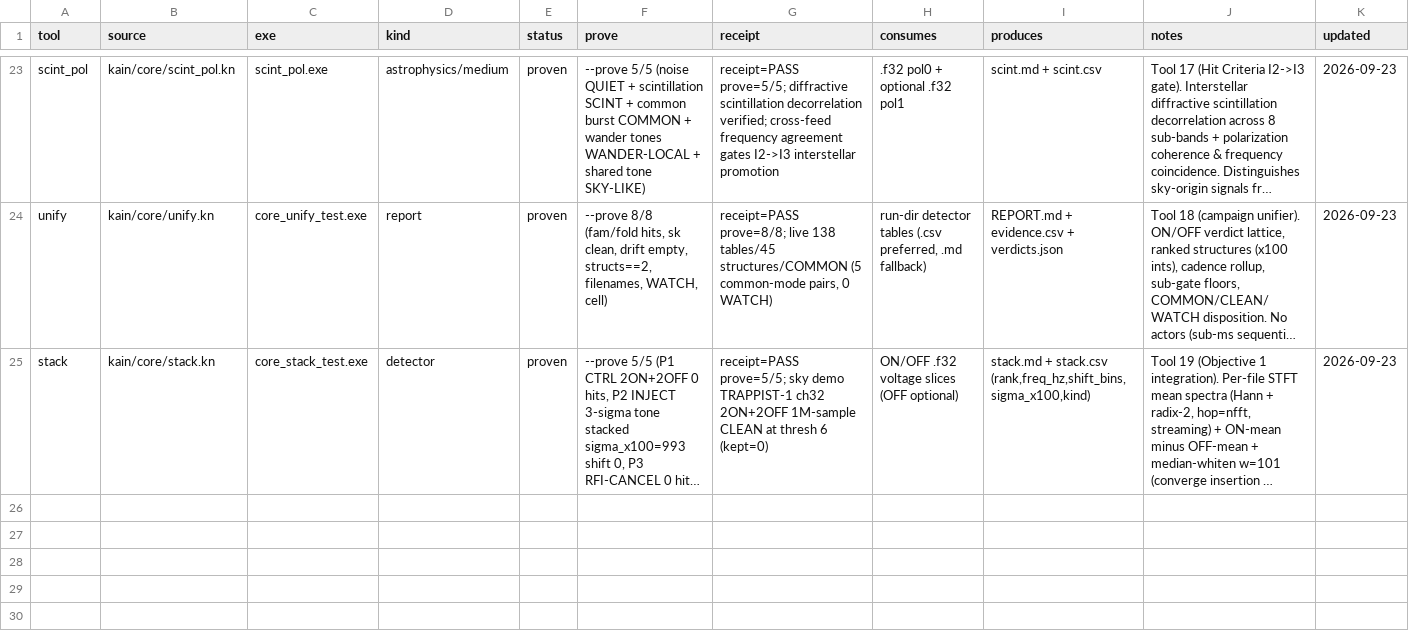
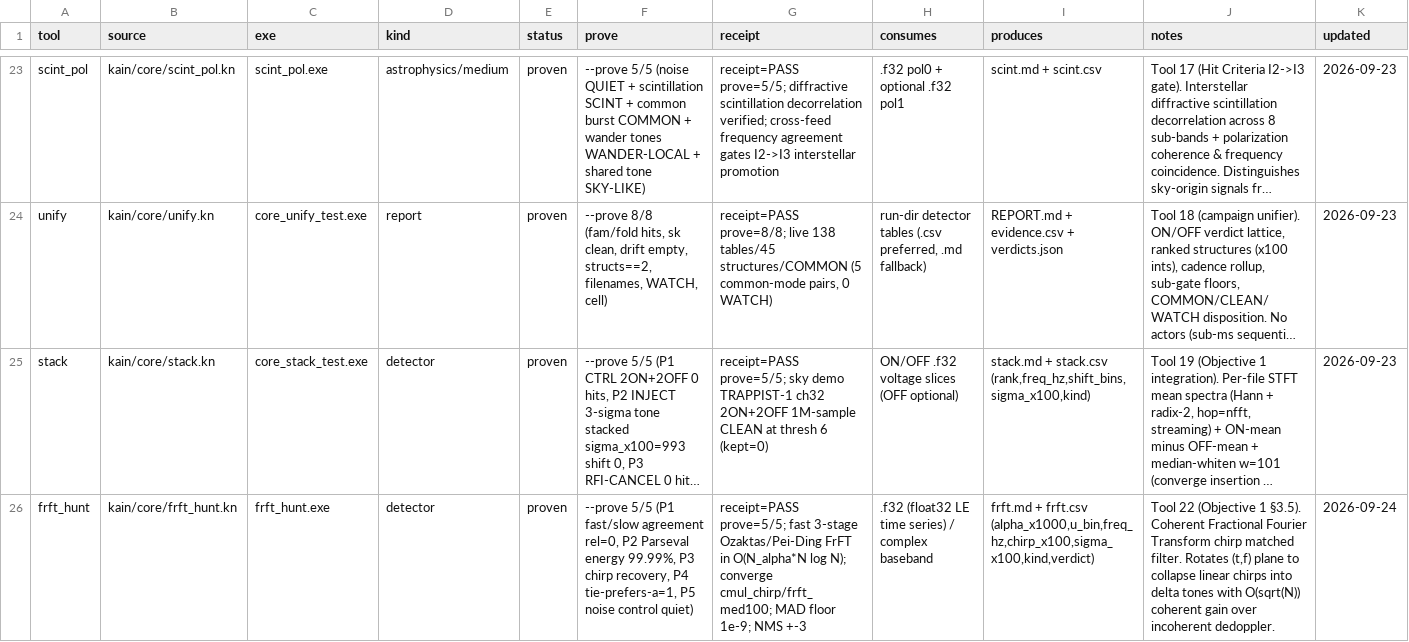
Before and after one commit to ephemara/TurboKain, a TSV file: catalog.tsv, drawn as a sheet; only a part is shown, gaps mark what is left out; long unchanged cells end in …; the diff names each change by its address in the sheet, - before the commit and + after, or states it on an @@ line.

Commit message:
Add reports DB, BL downloader & campaign tools
Introduce a SQLite warehouse and CLI for ingesting and querying tool reports, restore the Breakthrough Listen downloader, and add autonomous campaign scripts. Added python/turbokain/db.py (ingest, schema, search, stats, notes), integrated tk db commands in python/turbokain/cli.py, and documented usage in python/README.md. Restored python/bl_download.py for archive queries and aria2c downloads. Added two campaign drivers (scripts/golden_campaign.py, scripts/deep_archival_grind.py) to run overnight/grind surveys and emit LLM-ready artifacts. Updated catalog.tsv, memory.tsv and sky_catalog.tsv to record new tools, campaigns and provenance.

```diff
--- a/catalog.tsv
+++ b/catalog.tsv
+row 26: frft_hunt | kain/core/frft_hunt.kn | frft_hunt.exe | detector | proven | --prove 5/5 (P1 fast/slow agreement rel=0, P2 Parseval energy 99.99%, P3 chirp recovery, P4 tie-prefers-a=1, P5 noise control quiet) | receipt=PASS prove=5/5; fast 3-stage Ozaktas/Pei-Ding FrFT in O(N_alpha*N log N); converge cmul_chirp/frft_med100; MAD floor 1e-9; NMS +-3 | .f32 (float32 LE time series) / complex baseband | frft.md + frft.csv (alpha_x1000,u_bin,freq_hz,chirp_x100,sigma_x100,kind,verdict) | Tool 22 (Objective 1 §3.5). Coherent Fractional Fourier Transform chirp matched filter. Rotates (t,f) plane to collapse linear chirps into delta tones with O(sqrt(N)) coherent gain over incoherent dedoppler. | 2026-09-24
```
Also changed, not shown: memory.tsv, sky_catalog.tsv, 6 other files.
